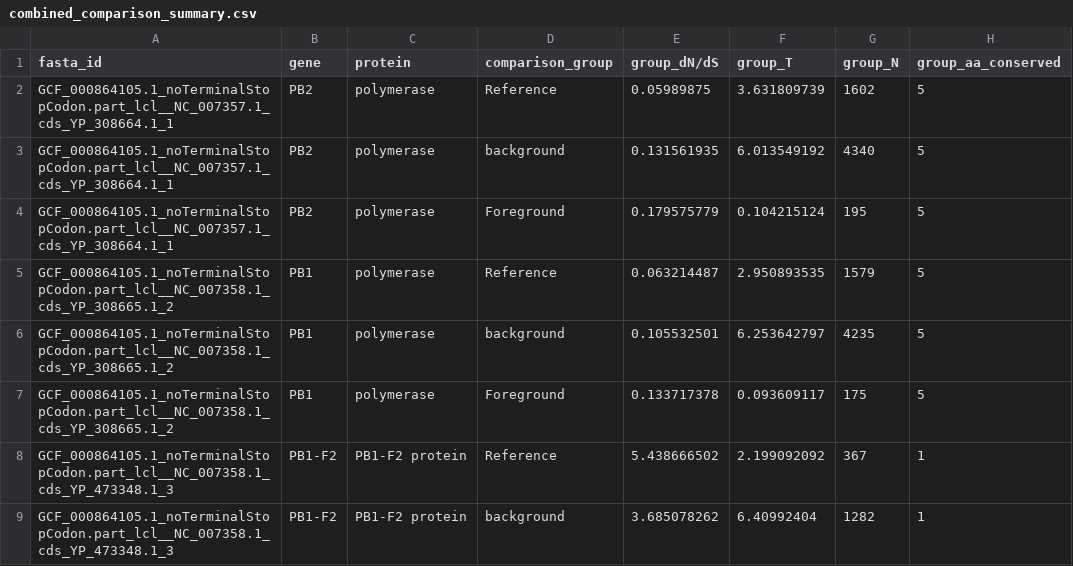
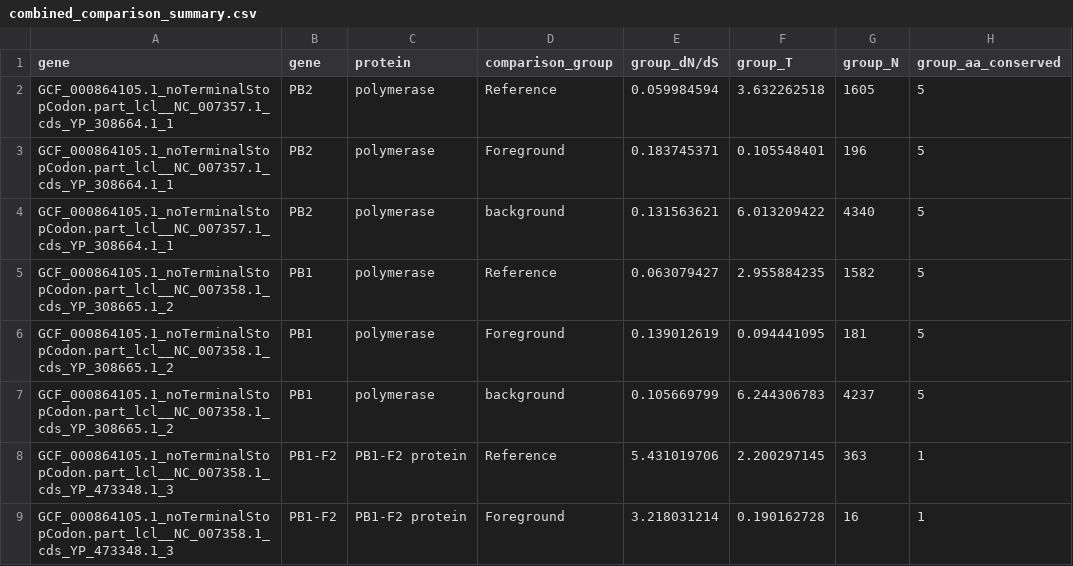
Before and after one commit to hverdonk/CAPHEINE-H5N1, a CSV file: drhip/combined_comparison_summary.csv, drawn as a sheet; only a part is shown; the diff covers the shown part only.

```diff
--- a/drhip/combined_comparison_summary.csv
+++ b/drhip/combined_comparison_summary.csv
@@ -1,9 +1,9 @@
-fasta_id,gene,protein,comparison_group,group_dN/dS,group_T,group_N,group_aa_conserved
-GCF_000864105.1_noTerminalStopCodon.part_lcl__NC_007357.1_cds_YP_308664.1_1,PB2,polymerase,Reference,0.05989875,3.631809739,1602,5
-GCF_000864105.1_noTerminalStopCodon.part_lcl__NC_007357.1_cds_YP_308664.1_1,PB2,polymerase,background,0.131561935,6.013549192,4340,5
-GCF_000864105.1_noTerminalStopCodon.part_lcl__NC_007357.1_cds_YP_308664.1_1,PB2,polymerase,Foreground,0.179575779,0.104215124,195,5
-GCF_000864105.1_noTerminalStopCodon.part_lcl__NC_007358.1_cds_YP_308665.1_2,PB1,polymerase,Reference,0.063214487,2.950893535,1579,5
-GCF_000864105.1_noTerminalStopCodon.part_lcl__NC_007358.1_cds_YP_308665.1_2,PB1,polymerase,background,0.105532501,6.253642797,4235,5
-GCF_000864105.1_noTerminalStopCodon.part_lcl__NC_007358.1_cds_YP_308665.1_2,PB1,polymerase,Foreground,0.133717378,0.093609117,175,5
-GCF_000864105.1_noTerminalStopCodon.part_lcl__NC_007358.1_cds_YP_473348.1_3,PB1-F2,PB1-F2 protein,Reference,5.438666502,2.199092092,367,1
-GCF_000864105.1_noTerminalStopCodon.part_lcl__NC_007358.1_cds_YP_473348.1_3,PB1-F2,PB1-F2 protein,background,3.685078262,6.40992404,1282,1
+gene,gene,protein,comparison_group,group_dN/dS,group_T,group_N,group_aa_conserved
+GCF_000864105.1_noTerminalStopCodon.part_lcl__NC_007357.1_cds_YP_308664.1_1,PB2,polymerase,Reference,0.059984594,3.632262518,1605,5
+GCF_000864105.1_noTerminalStopCodon.part_lcl__NC_007357.1_cds_YP_308664.1_1,PB2,polymerase,Foreground,0.183745371,0.105548401,196,5
+GCF_000864105.1_noTerminalStopCodon.part_lcl__NC_007357.1_cds_YP_308664.1_1,PB2,polymerase,background,0.131563621,6.013209422,4340,5
+GCF_000864105.1_noTerminalStopCodon.part_lcl__NC_007358.1_cds_YP_308665.1_2,PB1,polymerase,Reference,0.063079427,2.955884235,1582,5
+GCF_000864105.1_noTerminalStopCodon.part_lcl__NC_007358.1_cds_YP_308665.1_2,PB1,polymerase,Foreground,0.139012619,0.094441095,181,5
+GCF_000864105.1_noTerminalStopCodon.part_lcl__NC_007358.1_cds_YP_308665.1_2,PB1,polymerase,background,0.105669799,6.244306783,4237,5
+GCF_000864105.1_noTerminalStopCodon.part_lcl__NC_007358.1_cds_YP_473348.1_3,PB1-F2,PB1-F2 protein,Reference,5.431019706,2.200297145,363,1
+GCF_000864105.1_noTerminalStopCodon.part_lcl__NC_007358.1_cds_YP_473348.1_3,PB1-F2,PB1-F2 protein,Foreground,3.218031214,0.190162728,16,1
```
Also changed, not shown: 102 edited cells elsewhere in this file, drhip/combined_summary.csv, 2 other files.
